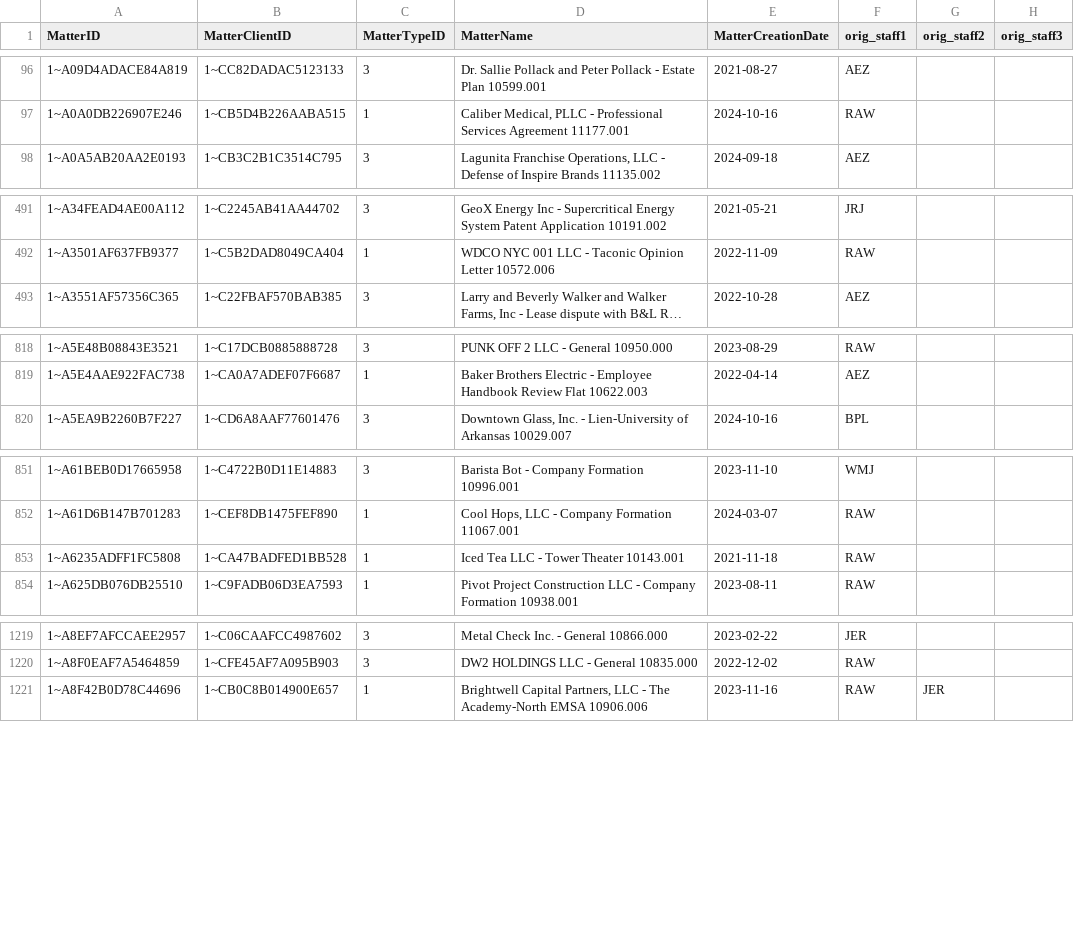
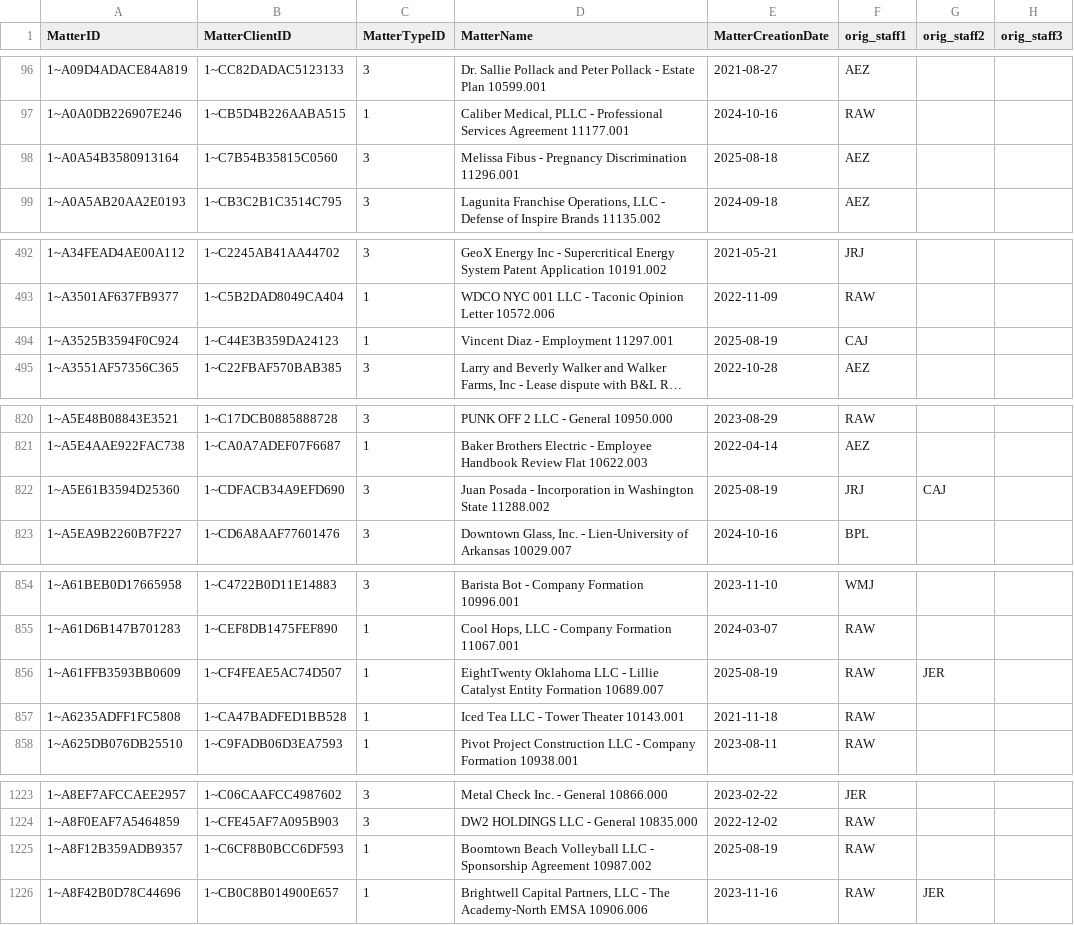
Before and after one commit to dhernandez-coding/gdp-dashboard, a CSV file: data/vMatters.csv, drawn as a sheet; only a part is shown, gaps mark what is left out; long unchanged cells end in …; the diff covers the shown part only; the diff names each change by its address in the sheet, - before the commit and + after, or states it on an @@ line.

```diff
--- a/data/vMatters.csv
+++ b/data/vMatters.csv
+row 98: 1~A0A54B3580913164 | 1~C7B54B35815C0560 | 3 | Melissa Fibus - Pregnancy Discrimination 11296.001 | 2025-08-18 | AEZ
+row 494: 1~A3525B3594F0C924 | 1~C44E3B359DA24123 | 1 | Vincent Diaz - Employment 11297.001 | 2025-08-19 | CAJ
+row 822: 1~A5E61B3594D25360 | 1~CDFACB34A9EFD690 | 3 | Juan Posada - Incorporation in Washington State 11288.002 | 2025-08-19 | JRJ | CAJ
+row 856: 1~A61FFB3593BB0609 | 1~CF4FEAE5AC74D507 | 1 | EightTwenty Oklahoma LLC - Lillie Catalyst Entity Formation 10689.007 | 2025-08-19 | RAW | JER
+row 1225: 1~A8F12B359ADB9357 | 1~C6CF8B0BCC6DF593 | 1 | Boomtown Beach Volleyball LLC - Sponsorship Agreement 10987.002 | 2025-08-19 | RAW
```
Also changed, not shown: 2 added rows and 1 edited cell elsewhere in this file, data/RevShareNewLogic.csv, data/vwTimeEntriesType1.csv, 4 other files.
